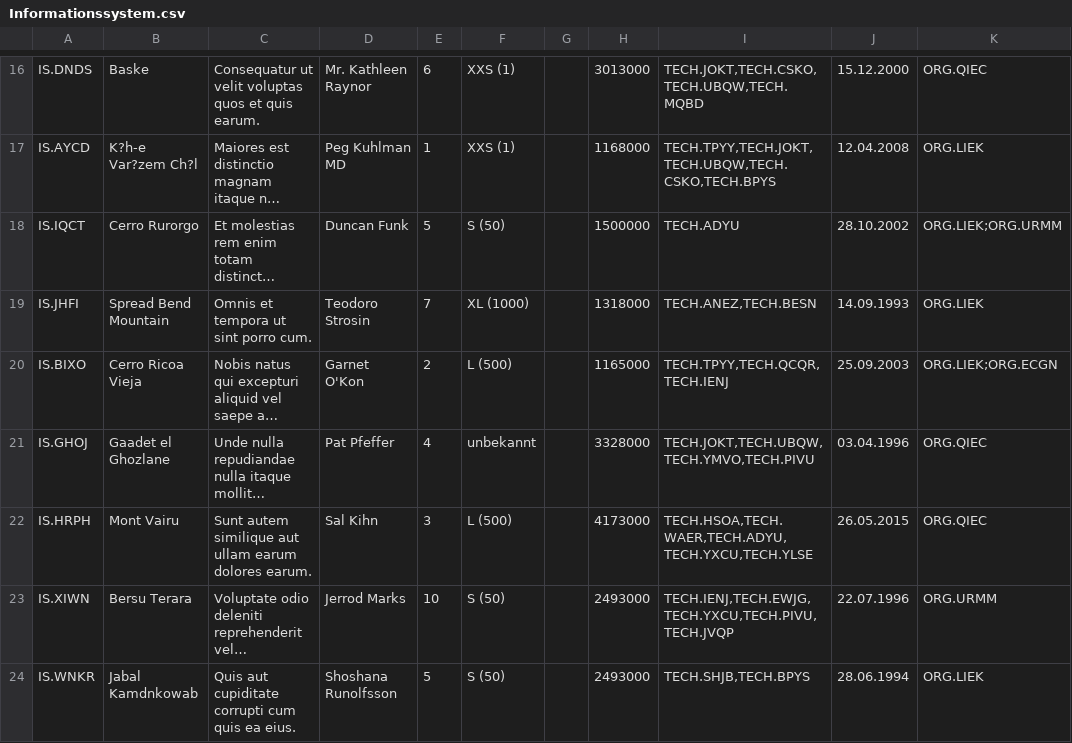
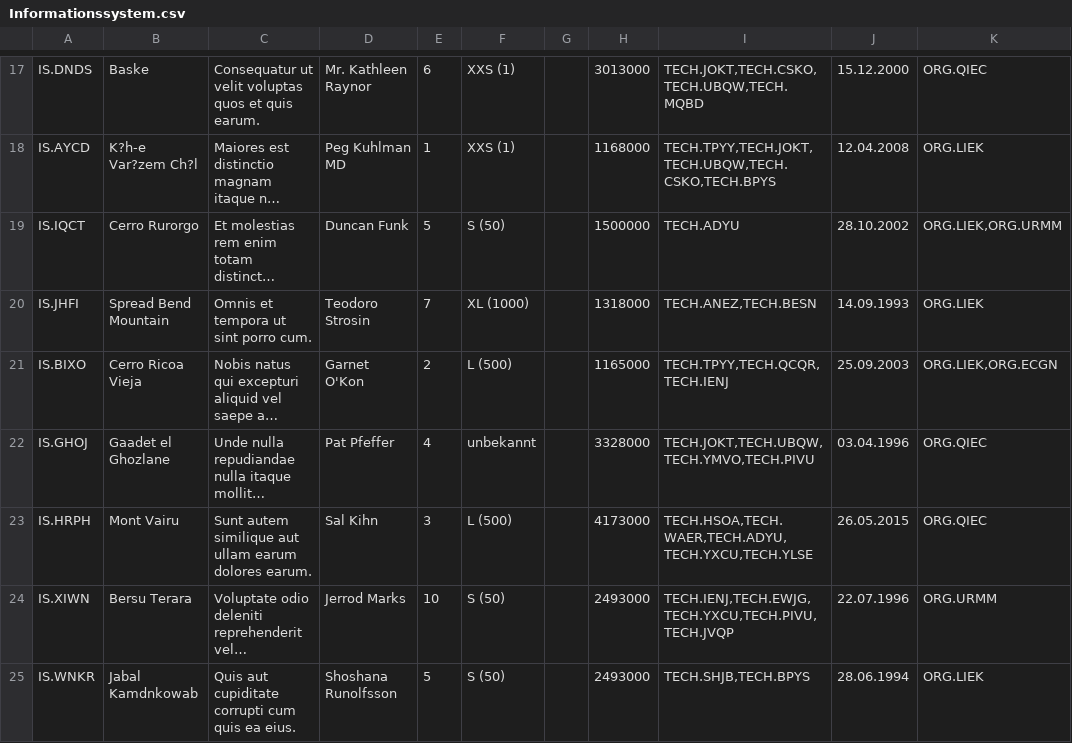
Before and after one commit to katharinaschemel/Thesis, a CSV file: Daten/DBInserts/Informationssystem.csv, drawn as a sheet; only a part is shown, gaps mark what is left out; long unchanged cells end in …; addresses are those after the commit; the diff covers the shown part only; the diff names each change by its address in the sheet, - before the commit and + after, or states it on an @@ line.

```diff
--- a/Daten/DBInserts/Informationssystem.csv
+++ b/Daten/DBInserts/Informationssystem.csv
-K19: ORG.LIEK;ORG.URMM
+K19: ORG.LIEK,ORG.URMM
-K21: ORG.LIEK;ORG.ECGN
+K21: ORG.LIEK,ORG.ECGN
```
Also changed, not shown: 1 added row and 35 edited cells elsewhere in this file.
